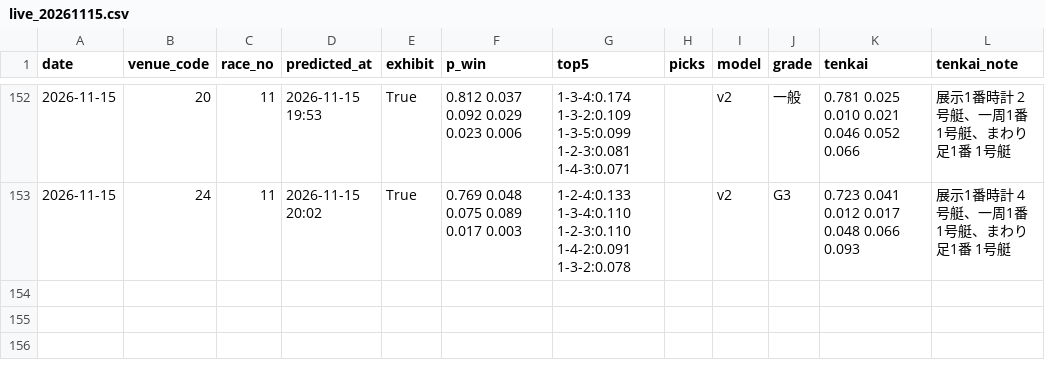
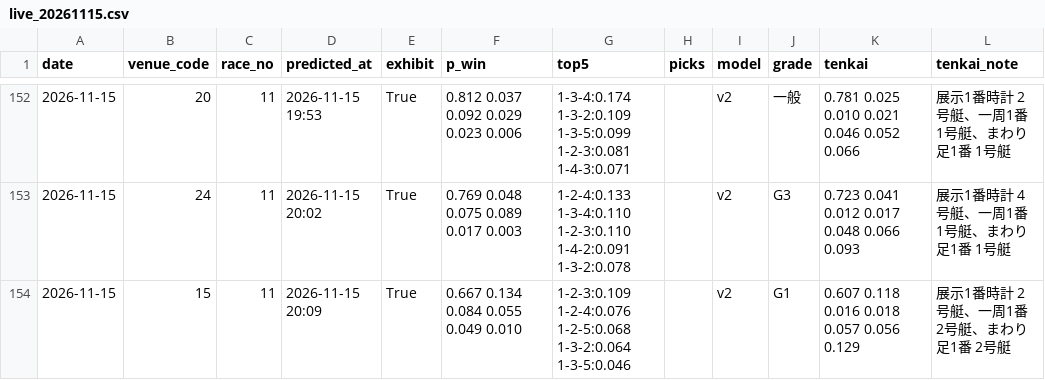
Before and after one commit to yadon-code/yoso-ai, a CSV file: data/predictions/live_20261115.csv, drawn as a sheet; only a part is shown, gaps mark what is left out; the diff names each change by its address in the sheet, - before the commit and + after, or states it on an @@ line.

```diff
--- a/data/predictions/live_20261115.csv
+++ b/data/predictions/live_20261115.csv
+row 154: 2026-11-15 | 15 | 11 | 2026-11-15 20:09 | True | 0.667 0.134 0.084 0.055 0.049 0.010 | 1-2-3:0.109 1-2-4:0.076 1-2-5:0.068 1-3-2:0.064 1-3-5:0.046 |  | v2 | G1 | 0.607 0.118 0.016 0.018 0.057 0.056 0.129 | 展示1番時計 2号艇、一周1番 2号艇、まわり足1番 2号艇
```
Also changed, not shown: data/odds_pre/pre_20261115.csv, data/paper/results_live.csv, 2 other files.
